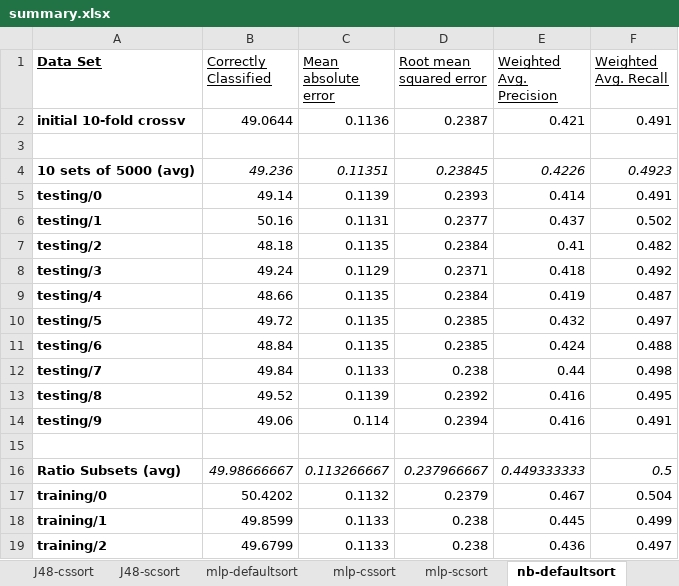
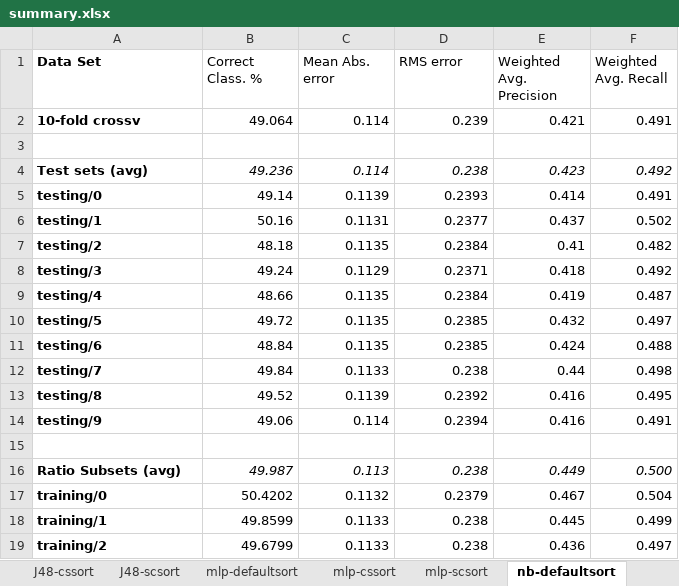
Before and after one commit to atyndall/cits3401, an Excel workbook: assignment2/data/results/summary.xlsx, sheet nb-defaultsort, drawn as a sheet; values as stored, in another font and other column widths than the file's, no borders; removed rows and columns are numbered as before the commit, all else as after; the diff names each change by its address in the sheet, - before the commit and + after, or states it on an @@ line.

```diff
--- a/assignment2/data/results/summary.xlsx (sheet nb-defaultsort)
+++ b/assignment2/data/results/summary.xlsx (sheet nb-defaultsort)
-A1:F1 underline: on
+A1:F1 underline: off
-B1: Correctly Classified
+B1: Correct Class. %
-C1: Mean absolute error
+C1: Mean Abs. error
-D1: Root mean squared error
+D1: RMS error
-row 2: initial 10-fold crossv | 49.0644 | 0.1136 | 0.2387 | 0.421 | 0.491
+row 2: 10-fold crossv | 49.064 | 0.114 | 0.239 | 0.421 | 0.491
-row 4: 10 sets of 5000 (avg) | 49.236 | 0.11351 | 0.23845 | 0.4226 | 0.4923
+row 4: Test sets (avg) | 49.236 | 0.114 | 0.238 | 0.423 | 0.492
-B16 (Correct Class. %): 49.98666667
+B16 (Correct Class. %): 49.987
-C16 (Mean Abs. error): 0.113266667
+C16 (Mean Abs. error): 0.113
-D16 (RMS error): 0.237966667
+D16 (RMS error): 0.238
-E16 (Weighted Avg. Precision): 0.449333333
+E16 (Weighted Avg. Precision): 0.449
-F16 (Weighted Avg. Recall): 0.5
+F16 (Weighted Avg. Recall): 0.500
```
Also changed, not shown: sheet mlp-cssort, sheet nb-scsort, sheet nb-cssort, sheet J48-scsort, sheet J48-cssort, sheet J48-defaultsort, 2 more sheets, other sheet tabs, 2 other files.
